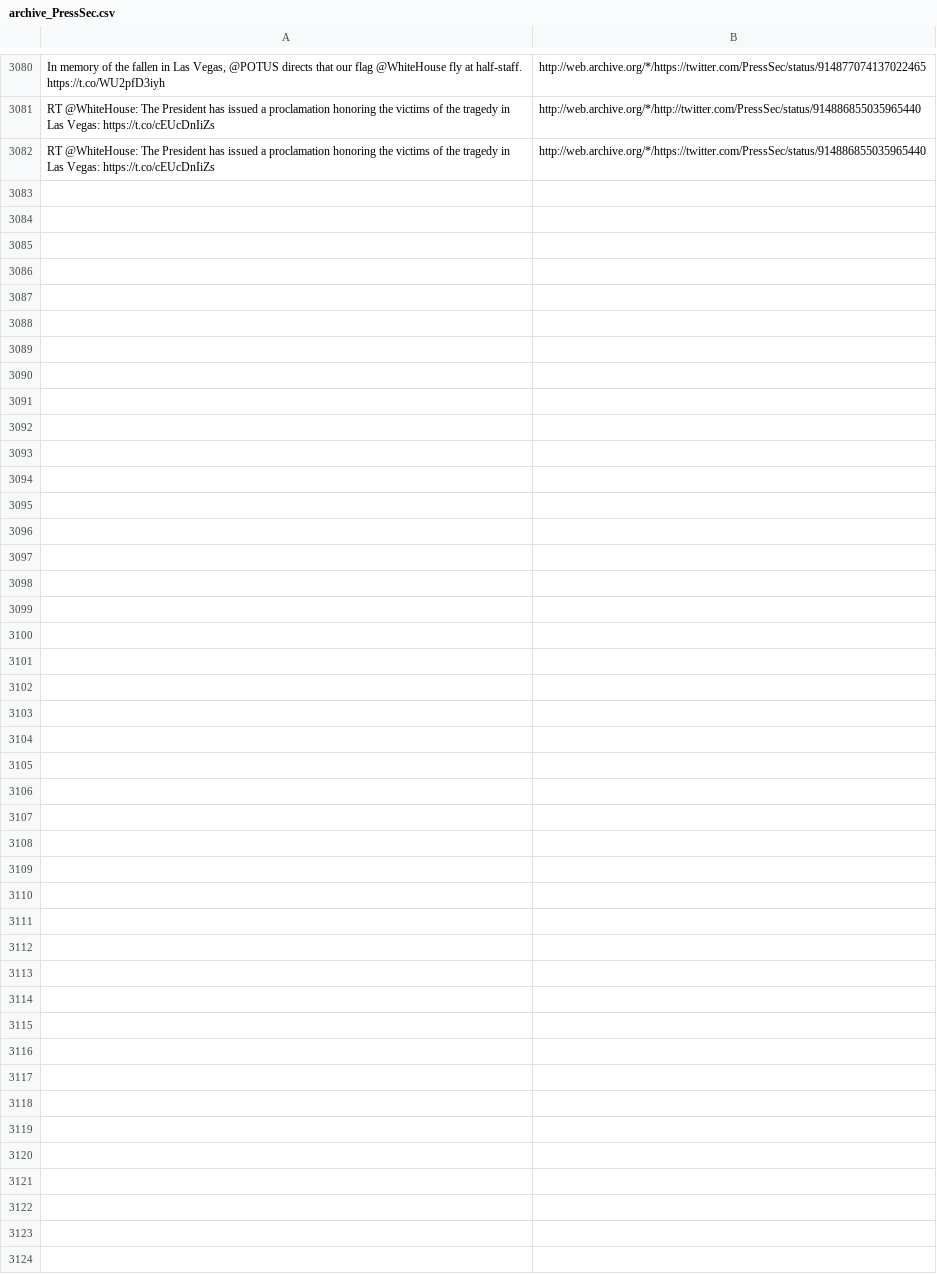
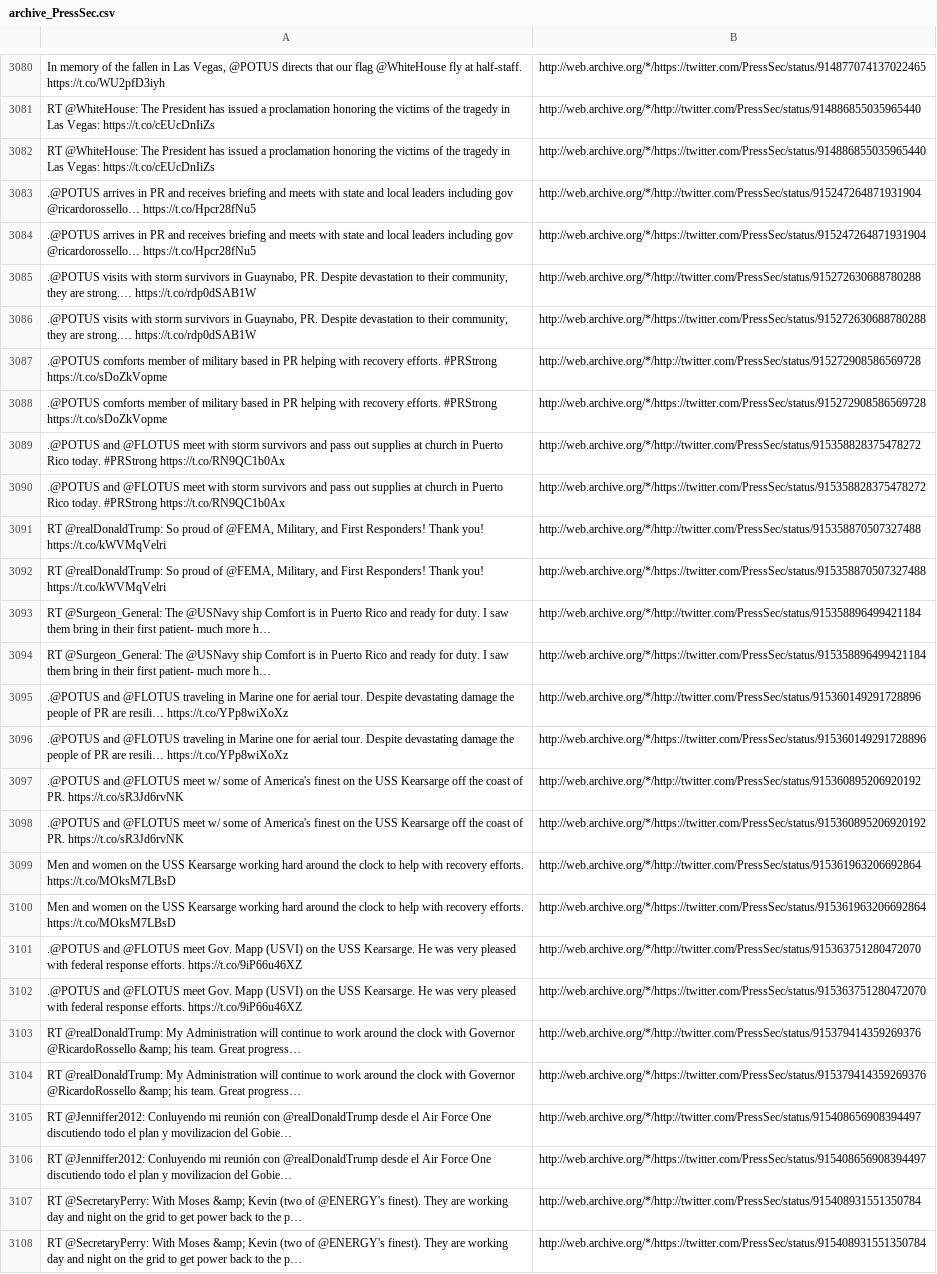
Before and after one commit to patrick-brian-mooney/archive-junta, a CSV file: data/archive_PressSec.csv, drawn as a sheet; only a part is shown, gaps mark what is left out; the diff names each change by its address in the sheet, - before the commit and + after, or states it on an @@ line.

```diff
--- a/data/archive_PressSec.csv
+++ b/data/archive_PressSec.csv
+row 3083: .@POTUS arrives in PR and receives briefing and meets with state and local leaders including gov @ricardorossello… https://t.co/Hpcr28fNu5 | http://web.archive.org/*/http://twitter.com/PressSec/status/915247264871931904
+row 3084: .@POTUS arrives in PR and receives briefing and meets with state and local leaders including gov @ricardorossello… https://t.co/Hpcr28fNu5 | http://web.archive.org/*/https://twitter.com/PressSec/status/915247264871931904
+row 3085: .@POTUS visits with storm survivors in Guaynabo, PR. Despite devastation to their community, they are strong.… https://t.co/rdp0dSAB1W | http://web.archive.org/*/http://twitter.com/PressSec/status/915272630688780288
+row 3086: .@POTUS visits with storm survivors in Guaynabo, PR. Despite devastation to their community, they are strong.… https://t.co/rdp0dSAB1W | http://web.archive.org/*/https://twitter.com/PressSec/status/915272630688780288
+row 3087: .@POTUS comforts member of military based in PR helping with recovery efforts. #PRStrong https://t.co/sDoZkVopme | http://web.archive.org/*/http://twitter.com/PressSec/status/915272908586569728
+row 3088: .@POTUS comforts member of military based in PR helping with recovery efforts. #PRStrong https://t.co/sDoZkVopme | http://web.archive.org/*/https://twitter.com/PressSec/status/915272908586569728
+row 3089: .@POTUS and @FLOTUS meet with storm survivors and pass out supplies at church in Puerto Rico today. #PRStrong https://t.co/RN9QC1b0Ax | http://web.archive.org/*/http://twitter.com/PressSec/status/915358828375478272
+row 3090: .@POTUS and @FLOTUS meet with storm survivors and pass out supplies at church in Puerto Rico today. #PRStrong https://t.co/RN9QC1b0Ax | http://web.archive.org/*/https://twitter.com/PressSec/status/915358828375478272
+row 3091: RT @realDonaldTrump: So proud of @FEMA, Military, and First Responders! Thank you! https://t.co/kWVMqVelri | http://web.archive.org/*/http://twitter.com/PressSec/status/915358870507327488
+row 3092: RT @realDonaldTrump: So proud of @FEMA, Military, and First Responders! Thank you! https://t.co/kWVMqVelri | http://web.archive.org/*/https://twitter.com/PressSec/status/915358870507327488
+row 3093: RT @Surgeon_General: The @USNavy ship Comfort is in Puerto Rico and ready for duty. I saw them bring in their first patient- much more h… | http://web.archive.org/*/http://twitter.com/PressSec/status/915358896499421184
+row 3094: RT @Surgeon_General: The @USNavy ship Comfort is in Puerto Rico and ready for duty. I saw them bring in their first patient- much more h… | http://web.archive.org/*/https://twitter.com/PressSec/status/915358896499421184
+row 3095: .@POTUS and @FLOTUS traveling in Marine one for aerial tour. Despite devastating damage the people of PR are resili… https://t.co/YPp8wiXoXz | http://web.archive.org/*/http://twitter.com/PressSec/status/915360149291728896
+row 3096: .@POTUS and @FLOTUS traveling in Marine one for aerial tour. Despite devastating damage the people of PR are resili… https://t.co/YPp8wiXoXz | http://web.archive.org/*/https://twitter.com/PressSec/status/915360149291728896
+row 3097: .@POTUS and @FLOTUS meet w/ some of America's finest on the USS Kearsarge off the coast of PR. https://t.co/sR3Jd6rvNK | http://web.archive.org/*/http://twitter.com/PressSec/status/915360895206920192
+row 3098: .@POTUS and @FLOTUS meet w/ some of America's finest on the USS Kearsarge off the coast of PR. https://t.co/sR3Jd6rvNK | http://web.archive.org/*/https://twitter.com/PressSec/status/915360895206920192
+row 3099: Men and women on the USS Kearsarge working hard around the clock to help with recovery efforts. https://t.co/MOksM7LBsD | http://web.archive.org/*/http://twitter.com/PressSec/status/915361963206692864
+row 3100: Men and women on the USS Kearsarge working hard around the clock to help with recovery efforts. https://t.co/MOksM7LBsD | http://web.archive.org/*/https://twitter.com/PressSec/status/915361963206692864
+row 3101: .@POTUS and @FLOTUS meet Gov. Mapp (USVI) on the USS Kearsarge. He was very pleased with federal response efforts. https://t.co/9iP66u46XZ | http://web.archive.org/*/http://twitter.com/PressSec/status/915363751280472070
+row 3102: .@POTUS and @FLOTUS meet Gov. Mapp (USVI) on the USS Kearsarge. He was very pleased with federal response efforts. https://t.co/9iP66u46XZ | http://web.archive.org/*/https://twitter.com/PressSec/status/915363751280472070
+row 3103: RT @realDonaldTrump: My Administration will continue to work around the clock with Governor @RicardoRossello &amp; his team. Great progress… | http://web.archive.org/*/http://twitter.com/PressSec/status/915379414359269376
+row 3104: RT @realDonaldTrump: My Administration will continue to work around the clock with Governor @RicardoRossello &amp; his team. Great progress… | http://web.archive.org/*/https://twitter.com/PressSec/status/915379414359269376
+row 3105: RT @Jenniffer2012: Conluyendo mi reunión con @realDonaldTrump desde el Air Force One discutiendo todo el plan y movilizacion del Gobie… | http://web.archive.org/*/http://twitter.com/PressSec/status/915408656908394497
+row 3106: RT @Jenniffer2012: Conluyendo mi reunión con @realDonaldTrump desde el Air Force One discutiendo todo el plan y movilizacion del Gobie… | http://web.archive.org/*/https://twitter.com/PressSec/status/915408656908394497
+row 3107: RT @SecretaryPerry: With Moses &amp; Kevin (two of @ENERGY's finest). They are working day and night on the grid to get power back to the p… | http://web.archive.org/*/http://twitter.com/PressSec/status/915408931551350784
+row 3108: RT @SecretaryPerry: With Moses &amp; Kevin (two of @ENERGY's finest). They are working day and night on the grid to get power back to the p… | http://web.archive.org/*/https://twitter.com/PressSec/status/915408931551350784
```
Also changed, not shown: data/archive_EPAScottPruitt.csv, data/archive_SBALinda.csv, 30 other files.
